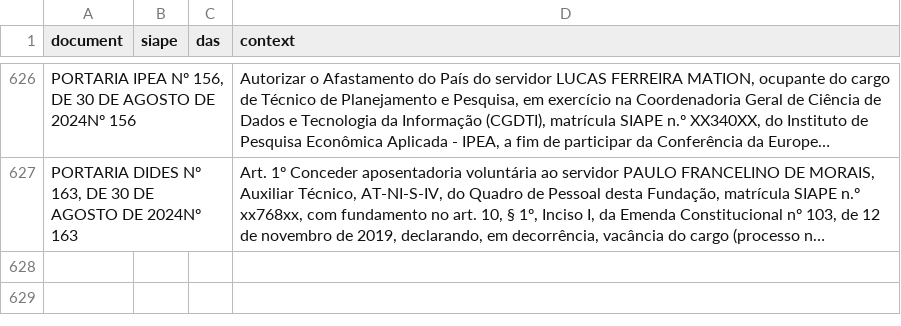
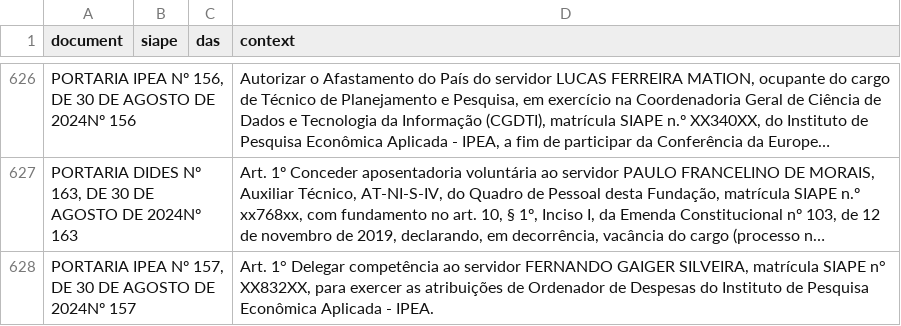
Before and after one commit to BAFurtado/ipea_dou_bot, a CSV file: data/dou.csv, drawn as a sheet; only a part is shown, gaps mark what is left out; long unchanged cells end in …; the diff names each change by its address in the sheet, - before the commit and + after, or states it on an @@ line.

```diff
--- a/data/dou.csv
+++ b/data/dou.csv
+row 628: PORTARIA IPEA Nº 157, DE 30 DE AGOSTO DE 2024Nº 157 |  |  | Art. 1° Delegar competência ao servidor FERNANDO GAIGER SILVEIRA, matrícula SIAPE n° XX832XX, para exercer as atribuições de Ordenador de Despesas do Instituto de Pesquisa Econômica Aplicada - IPEA.
```
Also changed, not shown: 1 other file.
